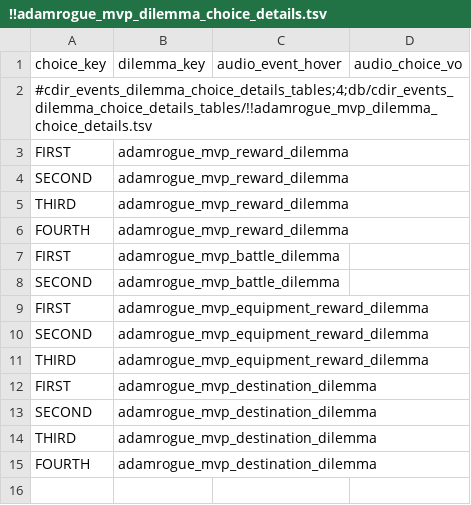
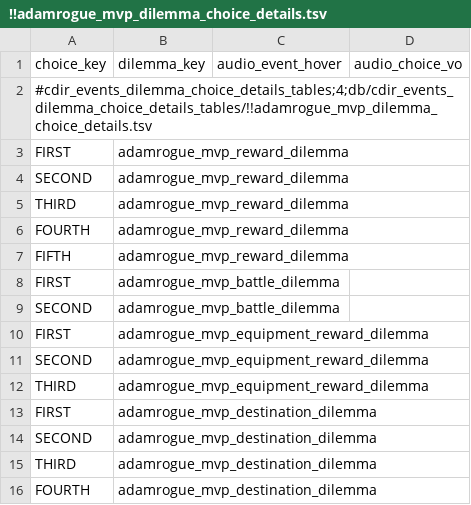
Before and after one commit to ZhongshuZheng/TotalWarIIIMod-RogueTheWarHammer, a TSV file: db/cdir_events_dilemma_choice_details_tables/!!adamrogue_mvp_dilemma_choice_details.tsv, drawn as a sheet.

```diff
--- a/db/cdir_events_dilemma_choice_details_tables/!!adamrogue_mvp_dilemma_choice_details.tsv
+++ b/db/cdir_events_dilemma_choice_details_tables/!!adamrogue_mvp_dilemma_choice_details.tsv
@@ -6,2 +6,3 @@ THIRD	adamrogue_mvp_reward_dilemma
 FOURTH	adamrogue_mvp_reward_dilemma		
+FIFTH	adamrogue_mvp_reward_dilemma		
 FIRST	adamrogue_mvp_battle_dilemma		
```
Also changed, not shown: db/cdir_events_dilemma_payloads_tables/!!adamrogue_mvp_dilemma_payloads.tsv, 5 other files.
